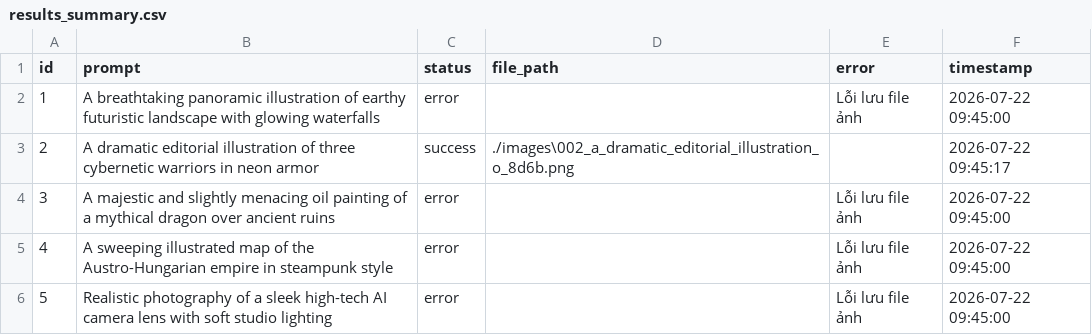
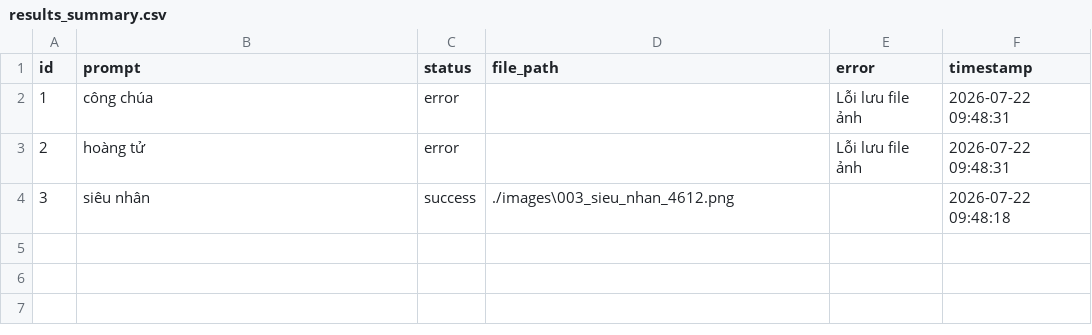
Before and after one commit to tuanna9112004/Tool_create_img, a CSV file: images/results_summary.csv, drawn as a sheet.

Commit message:
Optimize parallel provider rotating and retry logic for 100% download success

```diff
--- a/images/results_summary.csv
+++ b/images/results_summary.csv
@@ -1,6 +1,4 @@
 id,prompt,status,file_path,error,timestamp
-1,A breathtaking panoramic illustration of earthy futuristic landscape with glowing waterfalls,error,,Lỗi lưu file ảnh,2026-07-22 09:45:00
-2,A dramatic editorial illustration of three cybernetic warriors in neon armor,success,./images\002_a_dramatic_editorial_illustration_o_8d6b.png,,2026-07-22 09:45:17
-3,A majestic and slightly menacing oil painting of a mythical dragon over ancient ruins,error,,Lỗi lưu file ảnh,2026-07-22 09:45:00
-4,A sweeping illustrated map of the Austro-Hungarian empire in steampunk style,error,,Lỗi lưu file ảnh,2026-07-22 09:45:00
-5,Realistic photography of a sleek high-tech AI camera lens with soft studio lighting,error,,Lỗi lưu file ảnh,2026-07-22 09:45:00
+1,công chúa,error,,Lỗi lưu file ảnh,2026-07-22 09:48:31
+2,hoàng tử,error,,Lỗi lưu file ảnh,2026-07-22 09:48:31
+3,siêu nhân,success,./images\003_sieu_nhan_4612.png,,2026-07-22 09:48:18
```
Also changed, not shown: 1 other file.
